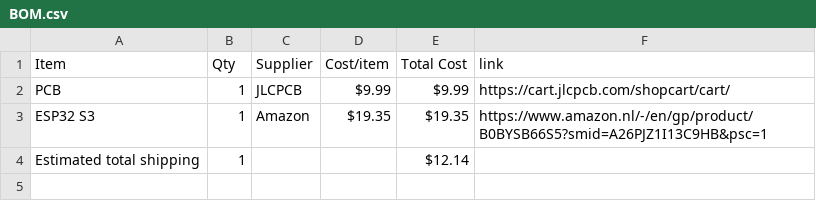
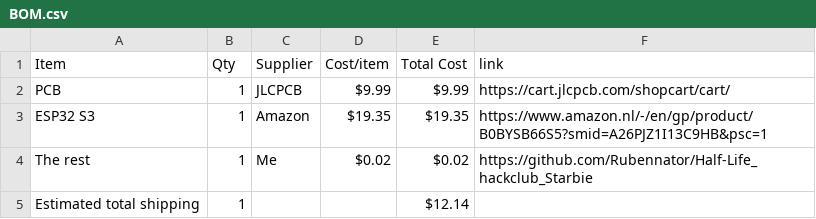
Before and after one commit to Rubennator/Half-Life_hackclub_Catboard, a CSV file: BOM.csv, drawn as a sheet.

Commit message:
Sync Midi Catboard from Half Life

```diff
--- a/BOM.csv
+++ b/BOM.csv
@@ -3,2 +3,3 @@ PCB,1,JLCPCB,$9.99,$9.99,https://cart.jlcpcb.com/shopcart/cart/
 ESP32 S3,1,Amazon,$19.35,$19.35,https://www.amazon.nl/-/en/gp/product/B0BYSB66S5?smid=A26PJZ1I13C9HB&psc=1
+The rest,1,Me,$0.02,$0.02,https://github.com/Rubennator/Half-Life_hackclub_Starbie
 Estimated total shipping,1,,,$12.14,
```
